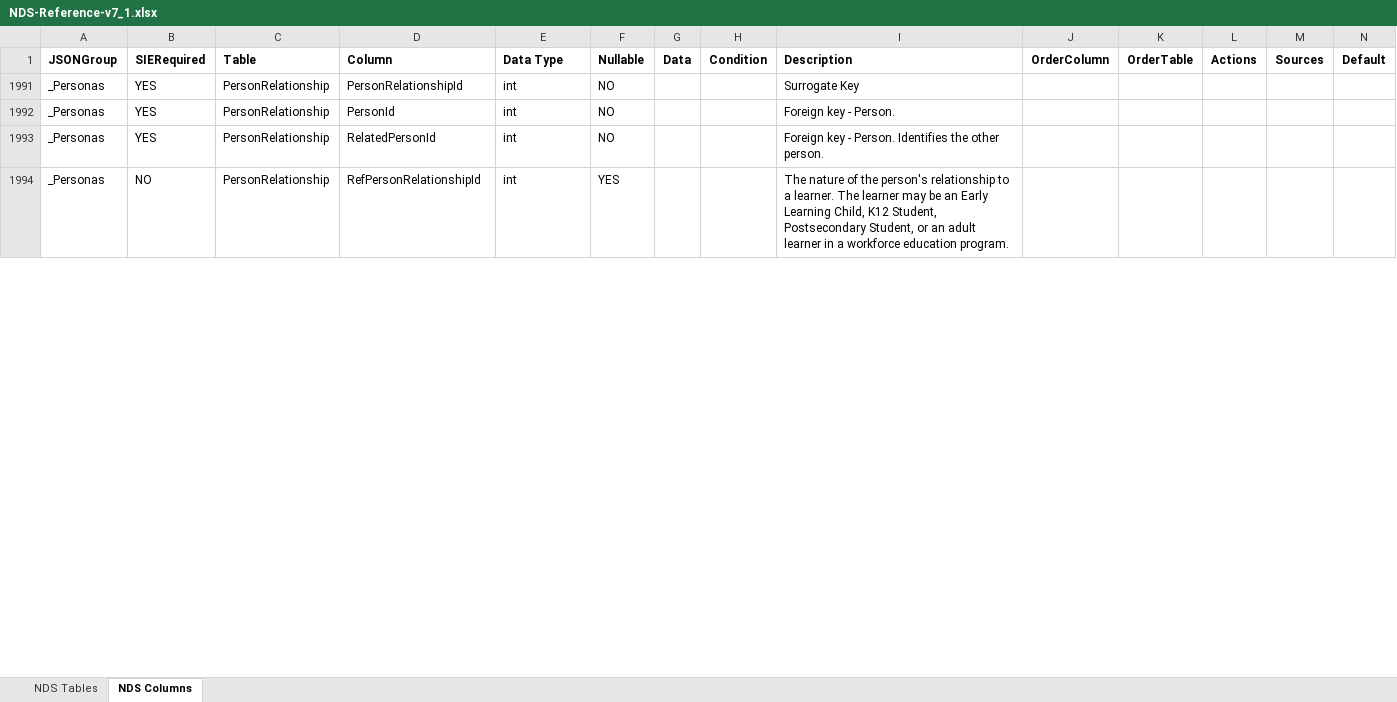
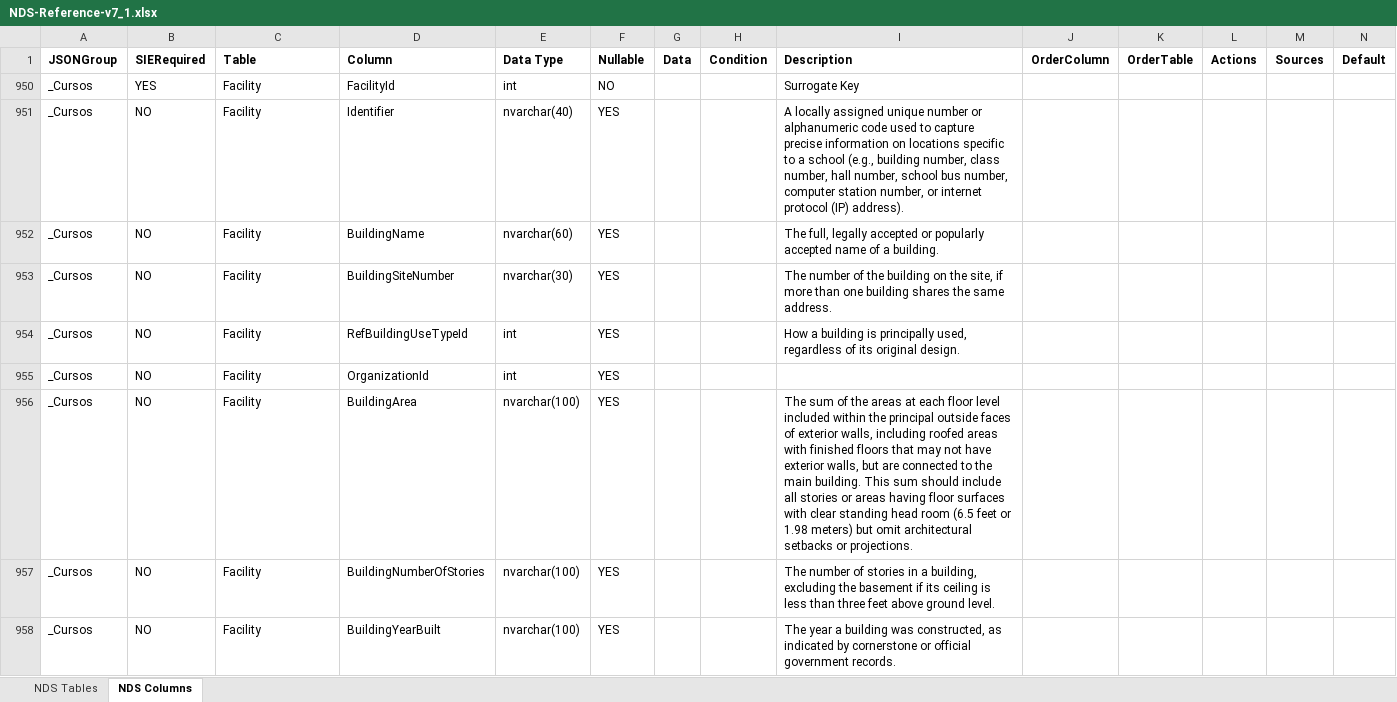
Before and after one commit to Admin-EDE/DockerEdeCode, an Excel workbook: ede/ede/NDS-Reference-v7_1.xlsx, sheet NDS Columns, drawn as a sheet; only a part is shown; values as stored, in another font and other column widths than the file's, no borders; removed rows and columns are numbered as before the commit, all else as after; rows hold the shown columns only; the diff covers the shown part only; the diff names each change by its address in the sheet, - before the commit and + after, or states it on an @@ line.

Commit message:
se agregan tablas facility y servicePlan al modelo

```diff
--- a/ede/ede/NDS-Reference-v7_1.xlsx (sheet NDS Columns)
+++ b/ede/ede/NDS-Reference-v7_1.xlsx (sheet NDS Columns)
-A950 (JSONGroup): _Personas
+A950 (JSONGroup): _Cursos
-C950 (Table): PersonRelationship
+C950 (Table): Facility
-D950 (Column): PersonRelationshipId
+D950 (Column): FacilityId
@@ row 1992 hidden: _Personas | YES | PersonRelationship | PersonId | int | NO |  |  | Foreign key - Person. @@
@@ row 1993 hidden: _Personas | YES | PersonRelationship | RelatedPersonId | int | NO |  |  | Foreign key - Person. Identifies the other person. @@
+row 951: _Cursos | NO | Facility | Identifier | nvarchar(40) | YES |  |  | A locally assigned unique number or alphanumeric code used to capture precise information on locations specific to a school (e.g., building number, class number, hall number, school bus number, computer station number, or internet protocol (IP) address).
+row 952: _Cursos | NO | Facility | BuildingName | nvarchar(60) | YES |  |  | The full, legally accepted or popularly accepted name of a building.
+row 953: _Cursos | NO | Facility | BuildingSiteNumber | nvarchar(30) | YES |  |  | The number of the building on the site, if more than one building shares the same address.
-A954 (JSONGroup): _Personas
+A954 (JSONGroup): _Cursos
-C954 (Table): PersonRelationship
+C954 (Table): Facility
-D954 (Column): RefPersonRelationshipId
+D954 (Column): RefBuildingUseTypeId
-I954 (Description): The nature of the person's relationship to a learner. The learner may be an Early Learning Child, K12 Student, Postsecondary Student, or an adult learner in a workforce education program.
+I954 (Description): How a building is principally used, regardless of its original design.
+row 955: _Cursos | NO | Facility | OrganizationId | int | YES
+row 956: _Cursos | NO | Facility | BuildingArea | nvarchar(100) | YES |  |  | The sum of the areas at each floor level included within the principal outside faces of exterior walls, including roofed areas with finished floors that may not have exterior walls, but are connected to the main building. This sum should include all stories or areas having floor surfaces with clear standing head room (6.5 feet or 1.98 meters) but omit architectural setbacks or projections.
+row 957: _Cursos | NO | Facility | BuildingNumberOfStories | nvarchar(100) | YES |  |  | The number of stories in a building, excluding the basement if its ceiling is less than three feet above ground level.
+row 958: _Cursos | NO | Facility | BuildingYearBuilt | nvarchar(100) | YES |  |  | The year a building was constructed, as indicated by cornerstone or official government records.
```
Also changed, not shown: 7 added rows, 5 hidden or unhidden rows and 8 edited cells elsewhere in this sheet, hidden cells.
